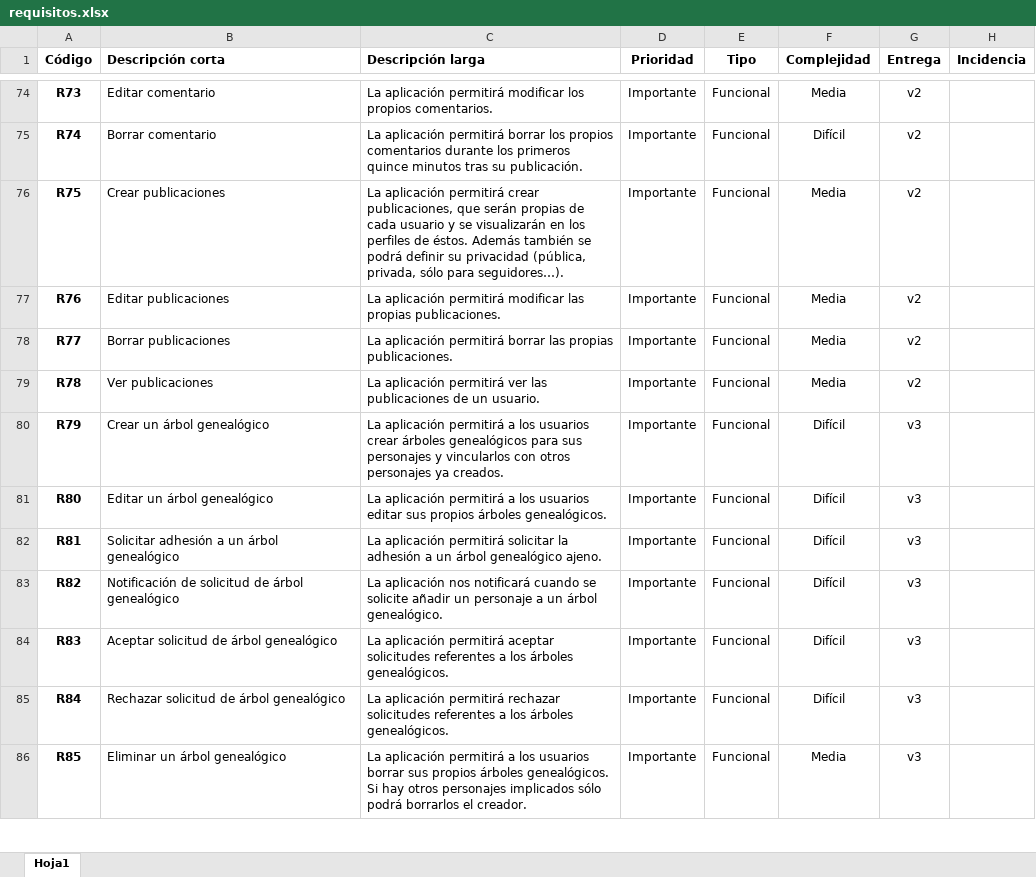
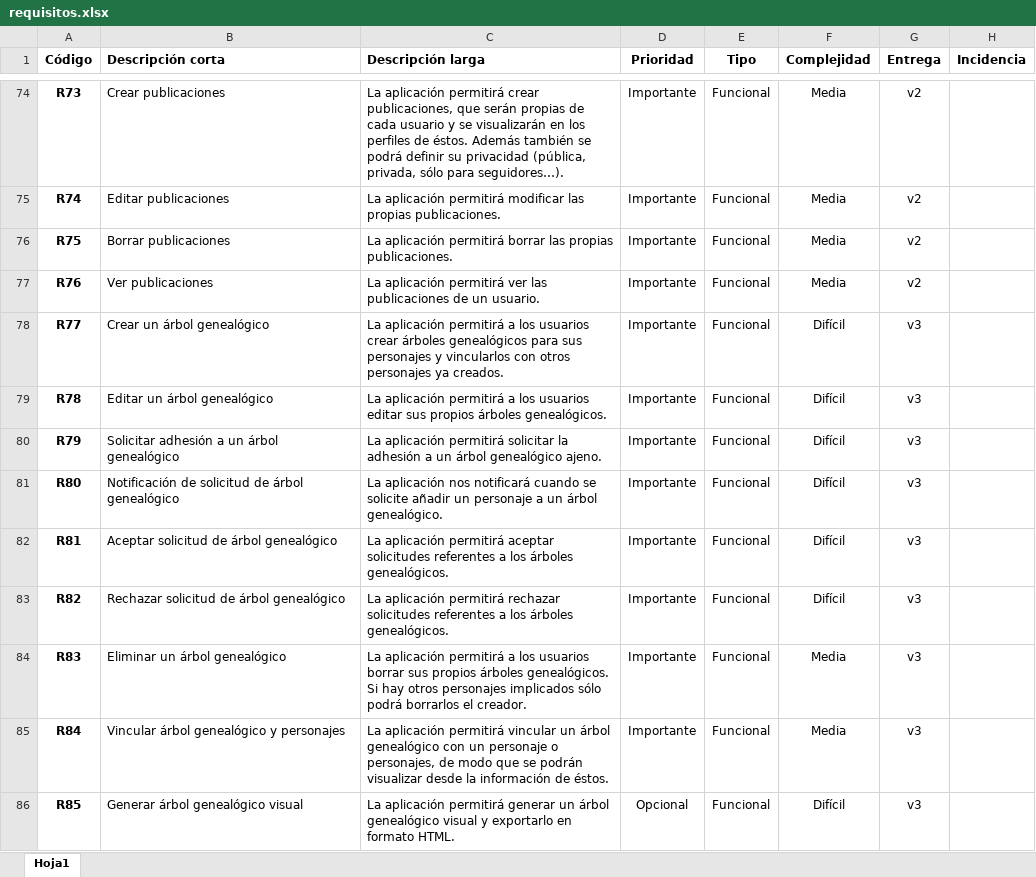
Before and after one commit to mavalroot/propuesta, an Excel workbook: requisitos.xlsx, sheet Hoja1, drawn as a sheet; only a part is shown, gaps mark what is left out; values as stored, in another font and other column widths than the file's, no borders; the diff covers the shown part only; the diff names each change by its address in the sheet, - before the commit and + after, or states it on an @@ line.

Commit message:
Primer intento

```diff
--- a/requisitos.xlsx (sheet Hoja1)
+++ b/requisitos.xlsx (sheet Hoja1)
-B74 (Descripción corta): Editar comentario
+B74 (Descripción corta): Crear publicaciones
-C74 (Descripción larga): …aplicación permitirá modificar los propios comentarios.
+C74 (Descripción larga): …aplicación permitirá crear publicaciones, que serán propias de cada usuario y se visualizarán en los perfiles de éstos. Además también se podrá definir su privacidad (pública, privada, sólo para seguidores…).
-B75 (Descripción corta): Borrar comentario
+B75 (Descripción corta): Editar publicaciones
-C75 (Descripción larga): …aplicación permitirá borrar los propios comentarios durante los primeros quince minutos tras su publicación.
+C75 (Descripción larga): …aplicación permitirá modificar las propias publicaciones.
-F75 (Complejidad): Difícil
+F75 (Complejidad): Media
-B76 (Descripción corta): Crear publicaciones
+B76 (Descripción corta): Borrar publicaciones
-C76 (Descripción larga): …aplicación permitirá crear publicaciones, que serán propias de cada usuario y se visualizarán en los perfiles de éstos. Además también se podrá definir su privacidad (pública, privada, sólo para seguidores…).
+C76 (Descripción larga): …aplicación permitirá borrar las propias publicaciones.
-B77 (Descripción corta): Editar publicaciones
+B77 (Descripción corta): Ver publicaciones
-C77 (Descripción larga): …aplicación permitirá modificar las propias publicaciones.
+C77 (Descripción larga): …aplicación permitirá ver las publicaciones de un usuario.
-B78 (Descripción corta): Borrar publicaciones
+B78 (Descripción corta): Crear un árbol genealógico
-C78 (Descripción larga): …aplicación permitirá borrar las propias publicaciones.
+C78 (Descripción larga): …aplicación permitirá a los usuarios crear árboles genealógicos para sus personajes y vincularlos con otros personajes ya creados.
-F78:F79 (Complejidad): Media
+F78:F79 (Complejidad): Difícil
-G78:G79 (Entrega): v2
+G78:G79 (Entrega): v3
-B79 (Descripción corta): Ver publicaciones
+B79 (Descripción corta): Editar un árbol genealógico
-C79 (Descripción larga): …aplicación permitirá ver las publicaciones de un usuario.
+C79 (Descripción larga): …aplicación permitirá a los usuarios editar sus propios árboles genealógicos.
-B80 (Descripción corta): Crear un árbol genealógico
+B80 (Descripción corta): Solicitar adhesión a un árbol genealógico
-C80 (Descripción larga): …aplicación permitirá a los usuarios crear árboles genealógicos para sus personajes y vincularlos con otros personajes ya creados.
+C80 (Descripción larga): …aplicación permitirá solicitar la adhesión a un árbol genealógico ajeno.
-B81 (Descripción corta): Editar un árbol genealógico
+B81 (Descripción corta): Notificación de solicitud de árbol genealógico
-C81 (Descripción larga): La aplicación permitirá a los usuarios editar sus propios árboles genealógicos.
+C81 (Descripción larga): La aplicación nos notificará cuando se solicite añadir un personaje a un árbol genealógico.
-B82 (Descripción corta): Solicitar adhesión a un árbol genealógico
+B82 (Descripción corta): Aceptar solicitud de árbol genealógico
-C82 (Descripción larga): …aplicación permitirá solicitar la adhesión a un árbol genealógico ajeno.
+C82 (Descripción larga): …aplicación permitirá aceptar solicitudes referentes a los árboles genealógicos.
-B83 (Descripción corta): Notificación de solicitud de árbol genealógico
+B83 (Descripción corta): Rechazar solicitud de árbol genealógico
-C83 (Descripción larga): La aplicación nos notificará cuando se solicite añadir un personaje a un árbol genealógico.
+C83 (Descripción larga): La aplicación permitirá rechazar solicitudes referentes a los árboles genealógicos.
-B84 (Descripción corta): Aceptar solicitud de árbol genealógico
+B84 (Descripción corta): Eliminar un árbol genealógico
-C84 (Descripción larga): …aplicación permitirá aceptar solicitudes referentes a los árboles genealógicos.
+C84 (Descripción larga): …aplicación permitirá a los usuarios borrar sus propios árboles genealógicos. Si hay otros personajes implicados sólo podrá borrarlos el creador.
-F84:F85 (Complejidad): Difícil
+F84:F85 (Complejidad): Media
-B85 (Descripción corta): Rechazar solicitud de árbol genealógico
+B85 (Descripción corta): Vincular árbol genealógico y personajes
-C85 (Descripción larga): …aplicación permitirá rechazar solicitudes referentes a los árboles genealógicos.
+C85 (Descripción larga): …aplicación permitirá vincular un árbol genealógico con un personaje o personajes, de modo que se podrán visualizar desde la información de éstos.
-B86 (Descripción corta): Eliminar un árbol genealógico
+B86 (Descripción corta): Generar árbol genealógico visual
-C86 (Descripción larga): …aplicación permitirá a los usuarios borrar sus propios árboles genealógicos. Si hay otros personajes implicados sólo podrá borrarlos el creador.
+C86 (Descripción larga): …aplicación permitirá generar un árbol genealógico visual y exportarlo en formato HTML.
-D86 (Prioridad): Importante
+D86 (Prioridad): Opcional
-F86 (Complejidad): Media
+F86 (Complejidad): Difícil
```
Also changed, not shown: 2 removed rows and 80 edited cells elsewhere in this sheet, 2 other files.
